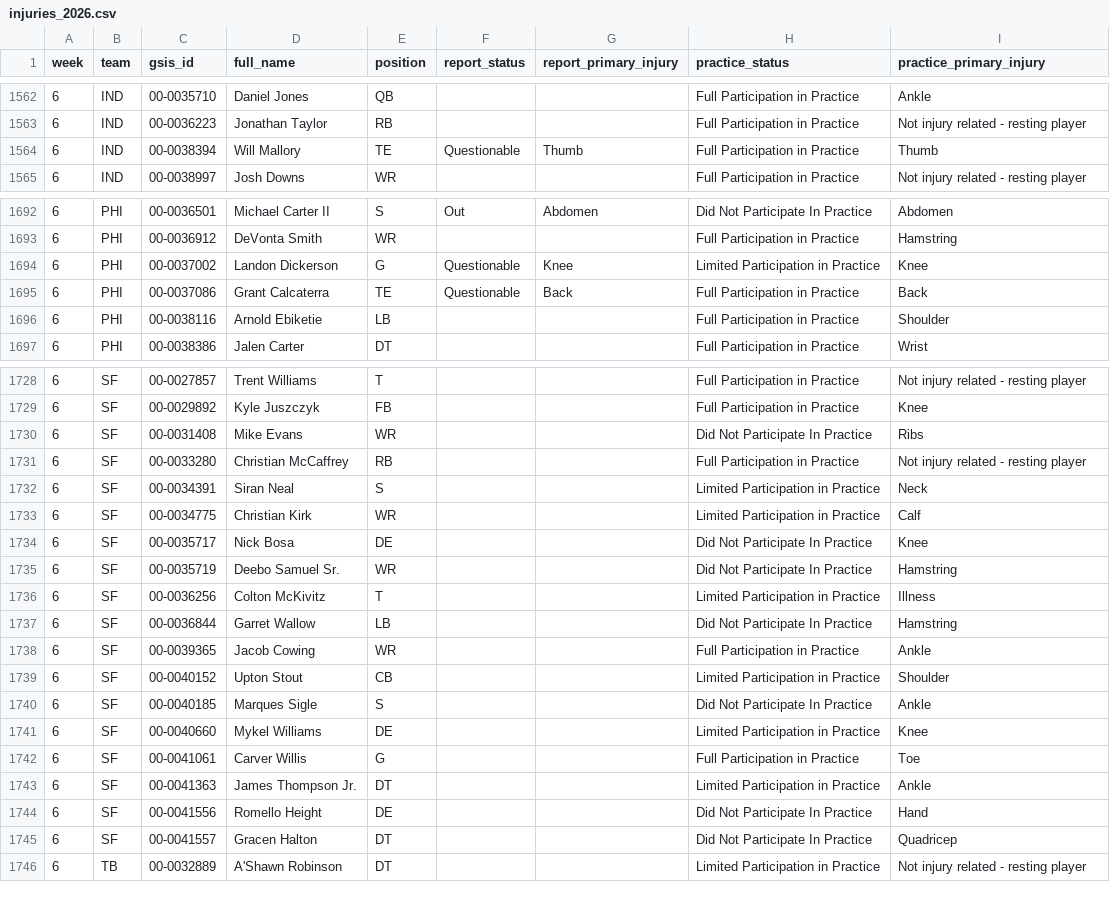
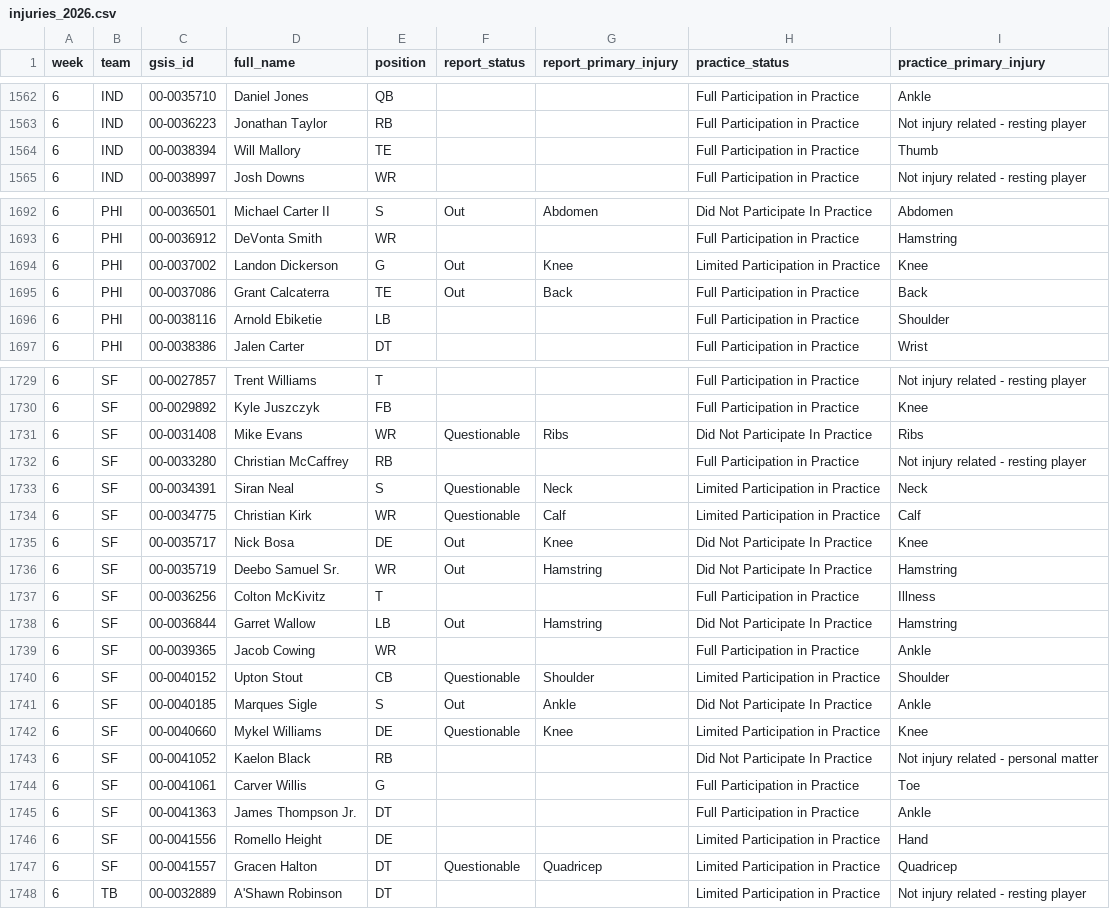
Before and after one commit to Zinkelburger/Fantasy-Football-Tool, a CSV file: data/weekly/injuries_2026.csv, drawn as a sheet; only a part is shown, gaps mark what is left out; the diff covers the shown part only.

```diff
--- a/data/weekly/injuries_2026.csv
+++ b/data/weekly/injuries_2026.csv
@@ -1563,3 +1563,3 @@ week,team,gsis_id,full_name,position,report_status,report_primary_injury,practic
 6,IND,00-0036223,Jonathan Taylor,RB,,,Full Participation in Practice,Not injury related - resting player
-6,IND,00-0038394,Will Mallory,TE,Questionable,Thumb,Full Participation in Practice,Thumb
+6,IND,00-0038394,Will Mallory,TE,,,Full Participation in Practice,Thumb
 6,IND,00-0038997,Josh Downs,WR,,,Full Participation in Practice,Not injury related - resting player
@@ -1693,4 +1693,4 @@ week,team,gsis_id,full_name,position,report_status,report_primary_injury,practic
 6,PHI,00-0036912,DeVonta Smith,WR,,,Full Participation in Practice,Hamstring
-6,PHI,00-0037002,Landon Dickerson,G,Questionable,Knee,Limited Participation in Practice,Knee
-6,PHI,00-0037086,Grant Calcaterra,TE,Questionable,Back,Full Participation in Practice,Back
+6,PHI,00-0037002,Landon Dickerson,G,Out,Knee,Limited Participation in Practice,Knee
+6,PHI,00-0037086,Grant Calcaterra,TE,Out,Back,Full Participation in Practice,Back
 6,PHI,00-0038116,Arnold Ebiketie,LB,,,Full Participation in Practice,Shoulder
@@ -1729,18 +1730,19 @@ week,team,gsis_id,full_name,position,report_status,report_primary_injury,practic
 6,SF,00-0029892,Kyle Juszczyk,FB,,,Full Participation in Practice,Knee
-6,SF,00-0031408,Mike Evans,WR,,,Did Not Participate In Practice,Ribs
+6,SF,00-0031408,Mike Evans,WR,Questionable,Ribs,Did Not Participate In Practice,Ribs
 6,SF,00-0033280,Christian McCaffrey,RB,,,Full Participation in Practice,Not injury related - resting player
-6,SF,00-0034391,Siran Neal,S,,,Limited Participation in Practice,Neck
-6,SF,00-0034775,Christian Kirk,WR,,,Limited Participation in Practice,Calf
-6,SF,00-0035717,Nick Bosa,DE,,,Did Not Participate In Practice,Knee
-6,SF,00-0035719,Deebo Samuel Sr.,WR,,,Did Not Participate In Practice,Hamstring
-6,SF,00-0036256,Colton McKivitz,T,,,Limited Participation in Practice,Illness
-6,SF,00-0036844,Garret Wallow,LB,,,Did Not Participate In Practice,Hamstring
+6,SF,00-0034391,Siran Neal,S,Questionable,Neck,Limited Participation in Practice,Neck
+6,SF,00-0034775,Christian Kirk,WR,Questionable,Calf,Limited Participation in Practice,Calf
+6,SF,00-0035717,Nick Bosa,DE,Out,Knee,Did Not Participate In Practice,Knee
+6,SF,00-0035719,Deebo Samuel Sr.,WR,Out,Hamstring,Did Not Participate In Practice,Hamstring
+6,SF,00-0036256,Colton McKivitz,T,,,Full Participation in Practice,Illness
+6,SF,00-0036844,Garret Wallow,LB,Out,Hamstring,Did Not Participate In Practice,Hamstring
 6,SF,00-0039365,Jacob Cowing,WR,,,Full Participation in Practice,Ankle
-6,SF,00-0040152,Upton Stout,CB,,,Limited Participation in Practice,Shoulder
-6,SF,00-0040185,Marques Sigle,S,,,Did Not Participate In Practice,Ankle
-6,SF,00-0040660,Mykel Williams,DE,,,Limited Participation in Practice,Knee
+6,SF,00-0040152,Upton Stout,CB,Questionable,Shoulder,Limited Participation in Practice,Shoulder
+6,SF,00-0040185,Marques Sigle,S,Out,Ankle,Did Not Participate In Practice,Ankle
+6,SF,00-0040660,Mykel Williams,DE,Questionable,Knee,Limited Participation in Practice,Knee
+6,SF,00-0041052,Kaelon Black,RB,,,Did Not Participate In Practice,Not injury related - personal matter
 6,SF,00-0041061,Carver Willis,G,,,Full Participation in Practice,Toe
-6,SF,00-0041363,James Thompson Jr.,DT,,,Limited Participation in Practice,Ankle
-6,SF,00-0041556,Romello Height,DE,,,Did Not Participate In Practice,Hand
-6,SF,00-0041557,Gracen Halton,DT,,,Did Not Participate In Practice,Quadricep
+6,SF,00-0041363,James Thompson Jr.,DT,,,Full Participation in Practice,Ankle
+6,SF,00-0041556,Romello Height,DE,,,Limited Participation in Practice,Hand
+6,SF,00-0041557,Gracen Halton,DT,Questionable,Quadricep,Limited Participation in Practice,Quadricep
 6,TB,00-0032889,A'Shawn Robinson,DT,,,Limited Participation in Practice,Not injury related - resting player
```
Also changed, not shown: 1 added row and 34 edited cells elsewhere in this file, data/weekly/depth_2026.csv, data/weekly/lines_2026.csv, 9 other files.
